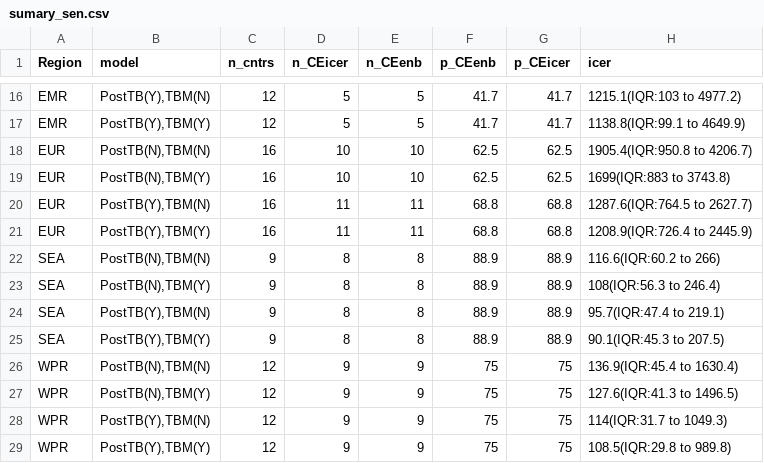
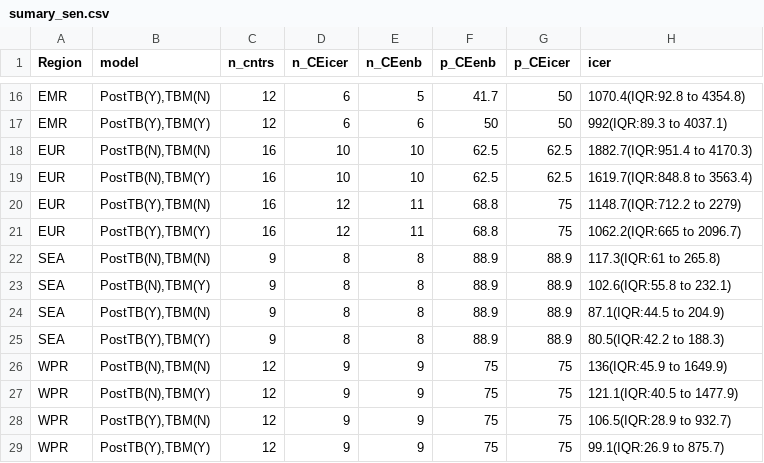
Before and after one commit to Debebe/Bbuff, a CSV file: outdata/sumary_sen.csv, drawn as a sheet; only a part is shown, gaps mark what is left out; the diff covers the shown part only; the diff names each change by its address in the sheet, - before the commit and + after, or states it on an @@ line.

```diff
--- a/outdata/sumary_sen.csv
+++ b/outdata/sumary_sen.csv
-D16:D17 (n_CEicer): 5
+D16:D17 (n_CEicer): 6
-G16:G17 (p_CEicer): 41.7
+G16:G17 (p_CEicer): 50
-H16 (icer): 1215.1(IQR:103 to 4977.2)
+H16 (icer): 1070.4(IQR:92.8 to 4354.8)
-E17 (n_CEenb): 5
+E17 (n_CEenb): 6
-F17 (p_CEenb): 41.7
+F17 (p_CEenb): 50
-H17 (icer): 1138.8(IQR:99.1 to 4649.9)
+H17 (icer): 992(IQR:89.3 to 4037.1)
-H18 (icer): 1905.4(IQR:950.8 to 4206.7)
+H18 (icer): 1882.7(IQR:951.4 to 4170.3)
-H19 (icer): 1699(IQR:883 to 3743.8)
+H19 (icer): 1619.7(IQR:848.8 to 3563.4)
-D20:D21 (n_CEicer): 11
+D20:D21 (n_CEicer): 12
-G20:G21 (p_CEicer): 68.8
+G20:G21 (p_CEicer): 75
-H20 (icer): 1287.6(IQR:764.5 to 2627.7)
+H20 (icer): 1148.7(IQR:712.2 to 2279)
-H21 (icer): 1208.9(IQR:726.4 to 2445.9)
+H21 (icer): 1062.2(IQR:665 to 2096.7)
-H22 (icer): 116.6(IQR:60.2 to 266)
+H22 (icer): 117.3(IQR:61 to 265.8)
-H23 (icer): 108(IQR:56.3 to 246.4)
+H23 (icer): 102.6(IQR:55.8 to 232.1)
-H24 (icer): 95.7(IQR:47.4 to 219.1)
+H24 (icer): 87.1(IQR:44.5 to 204.9)
-H25 (icer): 90.1(IQR:45.3 to 207.5)
+H25 (icer): 80.5(IQR:42.2 to 188.3)
-H26 (icer): 136.9(IQR:45.4 to 1630.4)
+H26 (icer): 136(IQR:45.9 to 1649.9)
-H27 (icer): 127.6(IQR:41.3 to 1496.5)
+H27 (icer): 121.1(IQR:40.5 to 1477.9)
-H28 (icer): 114(IQR:31.7 to 1049.3)
+H28 (icer): 106.5(IQR:28.9 to 932.7)
-H29 (icer): 108.5(IQR:29.8 to 989.8)
+H29 (icer): 99.1(IQR:26.9 to 875.7)
```
Also changed, not shown: 30 edited cells elsewhere in this file, outdata/output_table.csv, outdata/output_table_who.csv, 19 other files.
